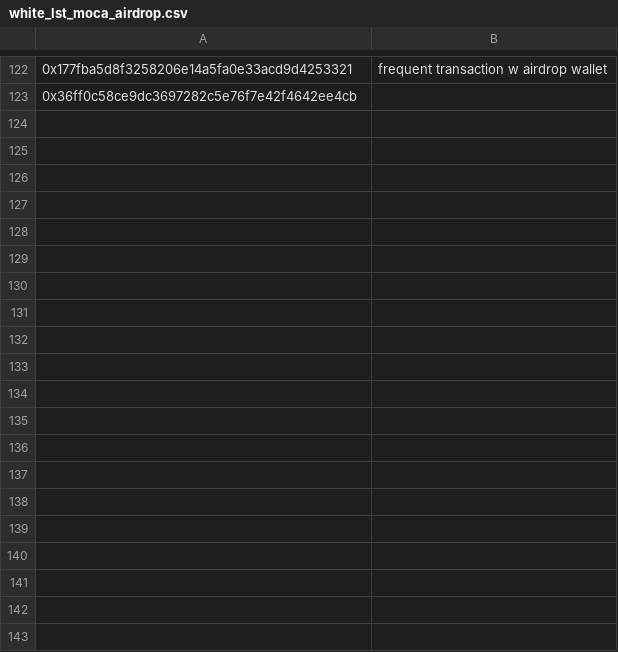
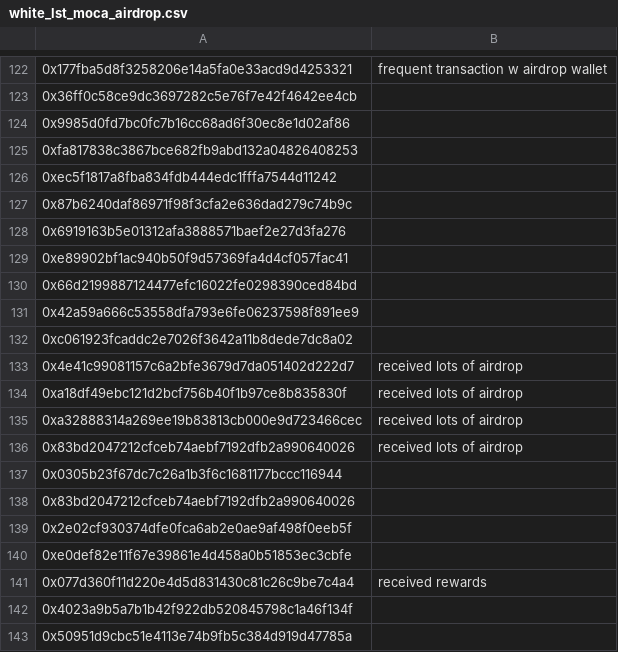
Before and after one commit to startwithf/unique-user, a CSV file: white-data/white_lst_moca_airdrop.csv, drawn as a sheet; only a part is shown, gaps mark what is left out; the diff covers the shown part only.

```diff
--- a/white-data/white_lst_moca_airdrop.csv
+++ b/white-data/white_lst_moca_airdrop.csv
@@ -123 +123,21 @@
 0x36ff0c58ce9dc3697282c5e76f7e42f4642ee4cb,
+0x9985d0fd7bc0fc7b16cc68ad6f30ec8e1d02af86,
+0xfa817838c3867bce682fb9abd132a04826408253,
+0xec5f1817a8fba834fdb444edc1fffa7544d11242,
+0x87b6240daf86971f98f3cfa2e636dad279c74b9c,
+0x6919163b5e01312afa3888571baef2e27d3fa276,
+0xe89902bf1ac940b50f9d57369fa4d4cf057fac41,
+0x66d2199887124477efc16022fe0298390ced84bd,
+0x42a59a666c53558dfa793e6fe06237598f891ee9,
+0xc061923fcaddc2e7026f3642a11b8dede7dc8a02,
+0x4e41c99081157c6a2bfe3679d7da051402d222d7,received lots of airdrop
+0xa18df49ebc121d2bcf756b40f1b97ce8b835830f,received lots of airdrop
+0xa32888314a269ee19b83813cb000e9d723466cec,received lots of airdrop
+0x83bd2047212cfceb74aebf7192dfb2a990640026,received lots of airdrop
+0x0305b23f67dc7c26a1b3f6c1681177bccc116944,
+0x83bd2047212cfceb74aebf7192dfb2a990640026,
+0x2e02cf930374dfe0fca6ab2e0ae9af498f0eeb5f,
+0xe0def82e11f67e39861e4d458a0b51853ec3cbfe,
+0x077d360f11d220e4d5d831430c81c26c9be7c4a4,received rewards
+0x4023a9b5a7b1b42f922db520845798c1a46f134f,
+0x50951d9cbc51e4113e74b9fb5c384d919d47785a,
```
Also changed, not shown: 34 added rows elsewhere in this file, contract-data/contract_moca_airdrop.csv.
